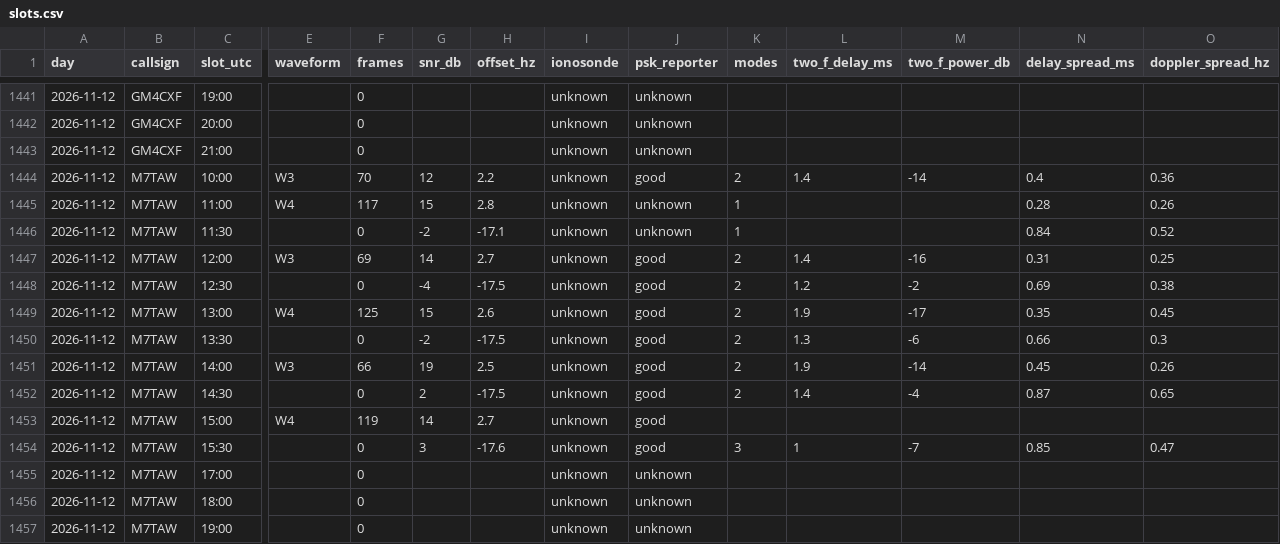
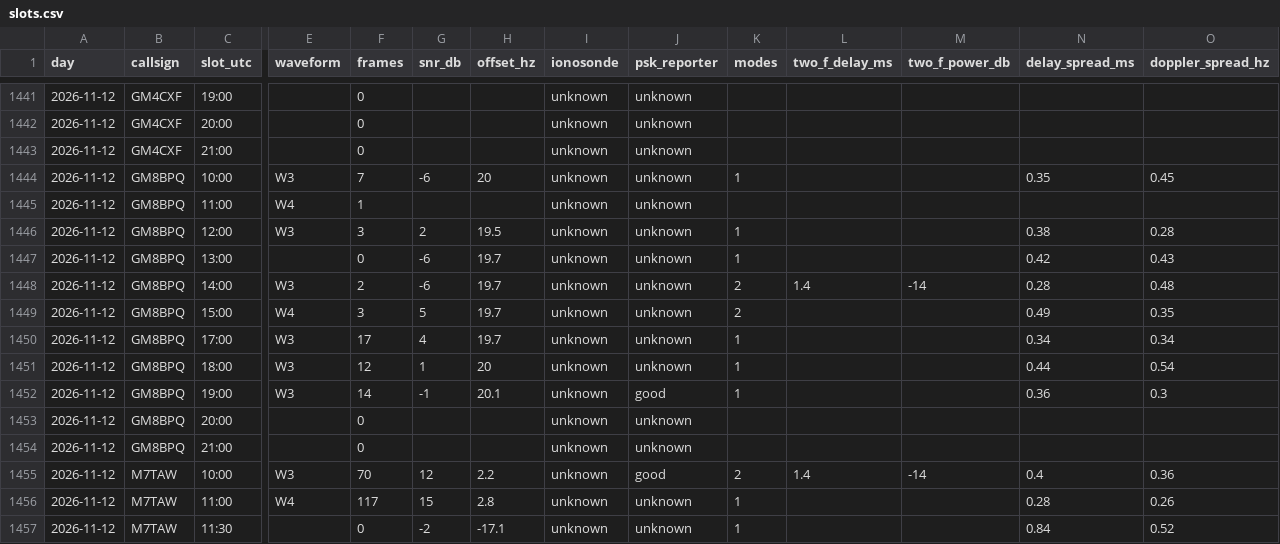
Before and after one commit to packet-net/pdn-mailcast, a CSV file: reports/data/slots.csv, drawn as a sheet; only a part is shown, gaps mark what is left out; the shorter side is filled out with more unchanged rows; rows hold the shown columns only; the diff names each change by its address in the sheet, - before the commit and + after, or states it on an @@ line.

```diff
--- a/reports/data/slots.csv
+++ b/reports/data/slots.csv
+row 1444: 2026-11-12 | GM8BPQ | 10:00 | W3 | 7 | -6 | 20 | unknown | unknown | 1 |  |  | 0.35 | 0.45
+row 1445: 2026-11-12 | GM8BPQ | 11:00 | W4 | 1 |  |  | unknown | unknown
+row 1446: 2026-11-12 | GM8BPQ | 12:00 | W3 | 3 | 2 | 19.5 | unknown | unknown | 1 |  |  | 0.38 | 0.28
+row 1447: 2026-11-12 | GM8BPQ | 13:00 |  | 0 | -6 | 19.7 | unknown | unknown | 1 |  |  | 0.42 | 0.43
+row 1448: 2026-11-12 | GM8BPQ | 14:00 | W3 | 2 | -6 | 19.7 | unknown | unknown | 2 | 1.4 | -14 | 0.28 | 0.48
+row 1449: 2026-11-12 | GM8BPQ | 15:00 | W4 | 3 | 5 | 19.7 | unknown | unknown | 2 |  |  | 0.49 | 0.35
+row 1450: 2026-11-12 | GM8BPQ | 17:00 | W3 | 17 | 4 | 19.7 | unknown | unknown | 1 |  |  | 0.34 | 0.34
+row 1451: 2026-11-12 | GM8BPQ | 18:00 | W3 | 12 | 1 | 20 | unknown | unknown | 1 |  |  | 0.44 | 0.54
+row 1452: 2026-11-12 | GM8BPQ | 19:00 | W3 | 14 | -1 | 20.1 | unknown | good | 1 |  |  | 0.36 | 0.3
+row 1453: 2026-11-12 | GM8BPQ | 20:00 |  | 0 |  |  | unknown | unknown
+row 1454: 2026-11-12 | GM8BPQ | 21:00 |  | 0 |  |  | unknown | unknown
```
Also changed, not shown: reports/data/reports.csv, reports/data/stations.csv.
